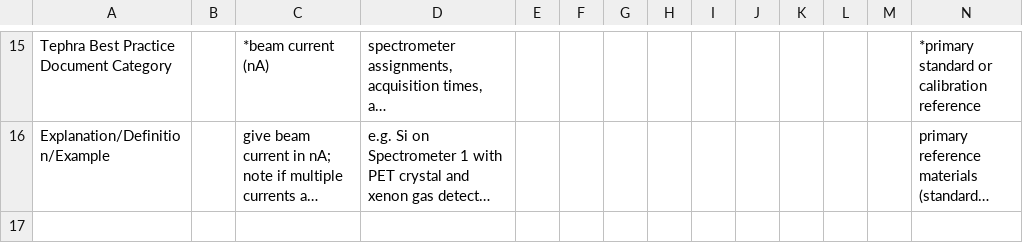
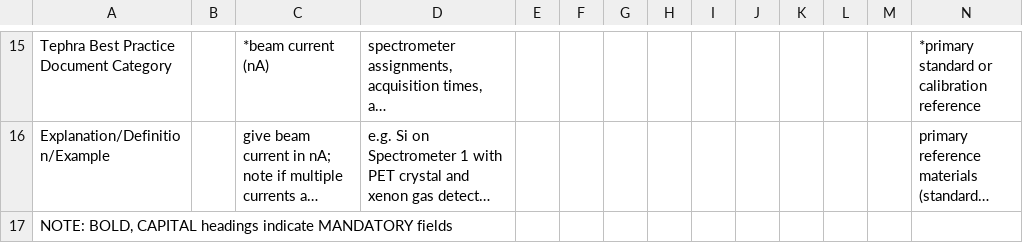
Before and after one commit to marcusbursik/Tephra, a CSV file: EPMA_SEM_Part_2.csv, drawn as a sheet; only a part is shown, gaps mark what is left out; long unchanged cells end in …; rows hold the shown columns only; the diff names each change by its address in the sheet, - before the commit and + after, or states it on an @@ line.

Commit message:
Update EPMA_SEM_Part_2.csv

```diff
--- a/EPMA_SEM_Part_2.csv
+++ b/EPMA_SEM_Part_2.csv
+row 17: NOTE: BOLD, CAPITAL headings indicate MANDATORY fields
```
